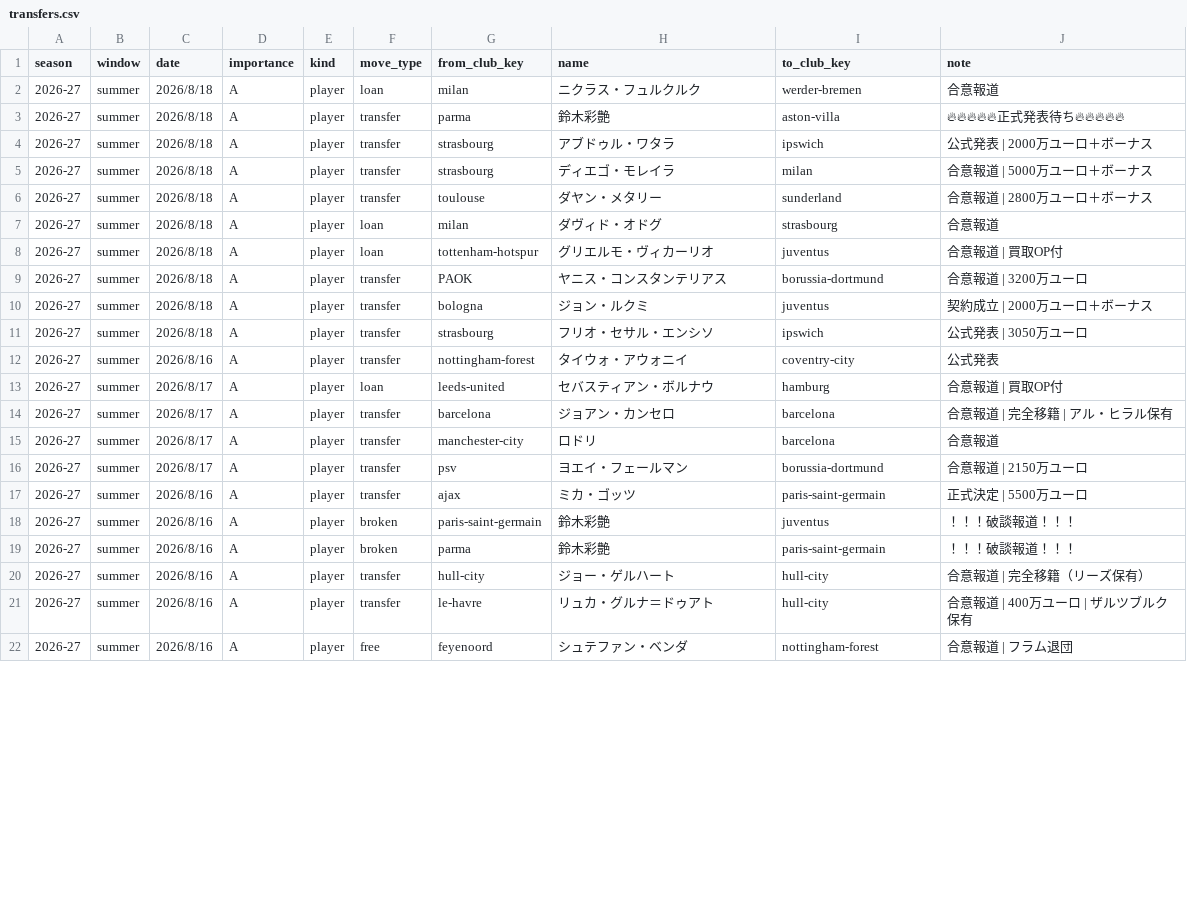
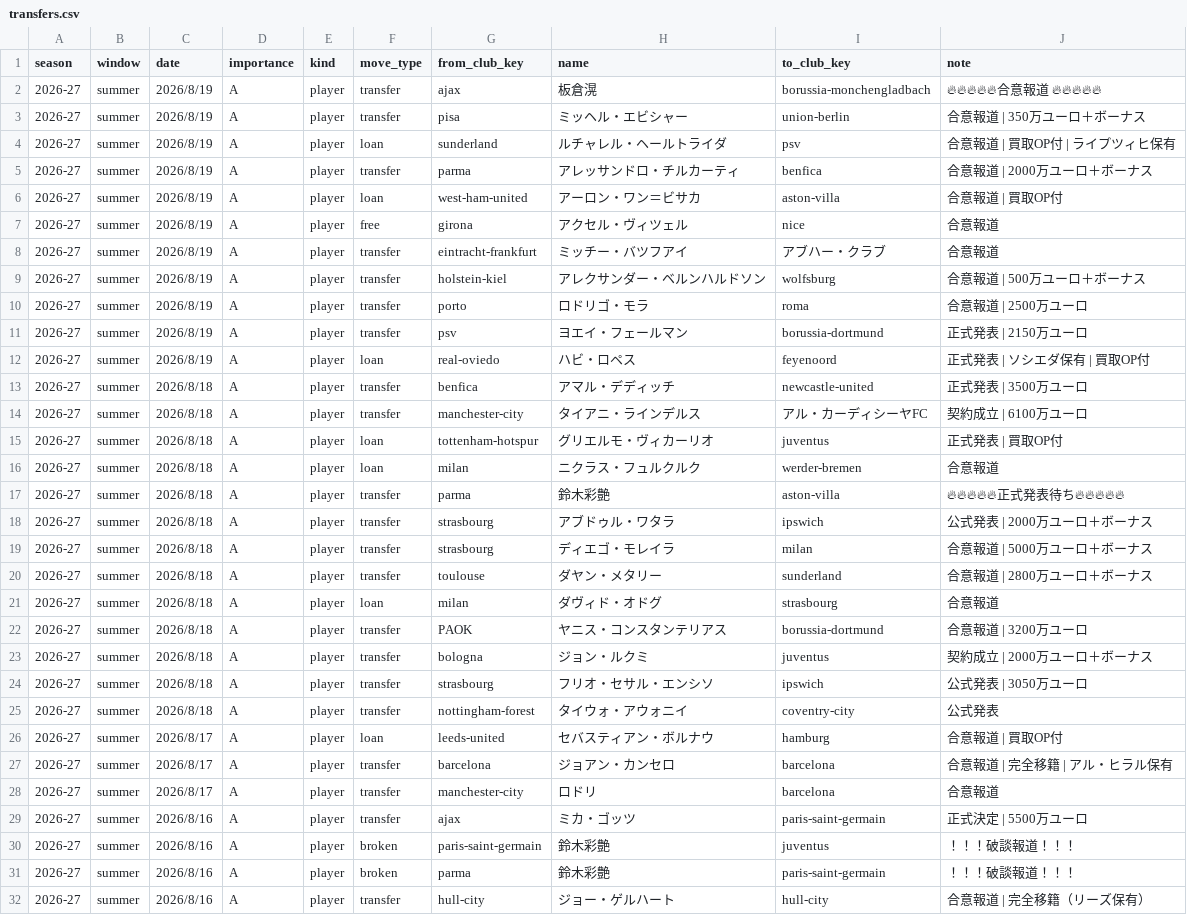
Before and after one commit to football-archive/start, a CSV file: src/data/transfers.csv, drawn as a sheet; only a part is shown; the shorter side is filled out with more unchanged rows; the diff covers the shown part only.

Commit message:
club update

```diff
--- a/src/data/transfers.csv
+++ b/src/data/transfers.csv
@@ -1,2 +1,16 @@
 season,window,date,importance,kind,move_type,from_club_key,name,to_club_key,note,,,,,,,,,,,,
+2026-27,summer,2026/8/19,A,player,transfer,ajax,板倉滉,borussia-monchengladbach,🔥🔥🔥🔥🔥合意報道 🔥🔥🔥🔥🔥,,,,,,,,,,,,
+2026-27,summer,2026/8/19,A,player,transfer,pisa,ミッヘル・エビシャー,union-berlin,合意報道 | 350万ユーロ＋ボーナス,,,,,,,,,,,,
+2026-27,summer,2026/8/19,A,player,loan,sunderland,ルチャレル・ヘールトライダ,psv,合意報道 | 買取OP付 | ライプツィヒ保有,,,,,,,,,,,,
+2026-27,summer,2026/8/19,A,player,transfer,parma,アレッサンドロ・チルカーティ,benfica,合意報道 | 2000万ユーロ＋ボーナス,,,,,,,,,,,,
+2026-27,summer,2026/8/19,A,player,loan,west-ham-united,アーロン・ワン＝ビサカ,aston-villa,合意報道 | 買取OP付,,,,,,,,,,,,
+2026-27,summer,2026/8/19,A,player,free,girona,アクセル・ヴィツェル,nice,合意報道,,,,,,,,,,,,
+2026-27,summer,2026/8/19,A,player,transfer,eintracht-frankfurt,ミッチー・バツフアイ,アブハー・クラブ,合意報道,,,,,,,,,,,,
+2026-27,summer,2026/8/19,A,player,transfer,holstein-kiel,アレクサンダー・ベルンハルドソン,wolfsburg,合意報道 | 500万ユーロ＋ボーナス,,,,,,,,,,,,
+2026-27,summer,2026/8/19,A,player,transfer,porto,ロドリゴ・モラ,roma,合意報道 | 2500万ユーロ,,,,,,,,,,,,
+2026-27,summer,2026/8/19,A,player,transfer,psv,ヨエイ・フェールマン,borussia-dortmund,正式発表 | 2150万ユーロ,,,,,,,,,,,,
+2026-27,summer,2026/8/19,A,player,loan,real-oviedo,ハビ・ロペス,feyenoord,正式発表 | ソシエダ保有 | 買取OP付,,,,,,,,,,,,
+2026-27,summer,2026/8/18,A,player,transfer,benfica,アマル・デディッチ,newcastle-united,正式発表 | 3500万ユーロ,,,,,,,,,,,,
+2026-27,summer,2026/8/18,A,player,transfer,manchester-city,タイアニ・ラインデルス,アル・カーディシーヤFC,契約成立 | 6100万ユーロ,,,,,,,,,,,,
+2026-27,summer,2026/8/18,A,player,loan,tottenham-hotspur,グリエルモ・ヴィカーリオ,juventus,正式発表 | 買取OP付,,,,,,,,,,,,
 2026-27,summer,2026/8/18,A,player,loan,milan,ニクラス・フュルクルク,werder-bremen,合意報道,,,,,,,,,,,,
@@ -7,3 +21,2 @@
 2026-27,summer,2026/8/18,A,player,loan,milan,ダヴィド・オドグ,strasbourg,合意報道,,,,,,,,,,,,
-2026-27,summer,2026/8/18,A,player,loan,tottenham-hotspur,グリエルモ・ヴィカーリオ,juventus,合意報道 | 買取OP付,,,,,,,,,,,,
 2026-27,summer,2026/8/18,A,player,transfer,PAOK,ヤニス・コンスタンテリアス,borussia-dortmund,合意報道 | 3200万ユーロ,,,,,,,,,,,,
@@ -11,3 +24,3 @@
 2026-27,summer,2026/8/18,A,player,transfer,strasbourg,フリオ・セサル・エンシソ,ipswich,公式発表 | 3050万ユーロ,,,,,,,,,,,,
-2026-27,summer,2026/8/16,A,player,transfer,nottingham-forest,タイウォ・アウォニイ,coventry-city,公式発表,,,,,,,,,,,,
+2026-27,summer,2026/8/18,A,player,transfer,nottingham-forest,タイウォ・アウォニイ,coventry-city,公式発表,,,,,,,,,,,,
 2026-27,summer,2026/8/17,A,player,loan,leeds-united,セバスティアン・ボルナウ,hamburg,合意報道 | 買取OP付,,,,,,,,,,,,
@@ -15,3 +28,2 @@
 2026-27,summer,2026/8/17,A,player,transfer,manchester-city,ロドリ,barcelona,合意報道,,,,,,,,,,,,
-2026-27,summer,2026/8/17,A,player,transfer,psv,ヨエイ・フェールマン,borussia-dortmund,合意報道 | 2150万ユーロ,,,,,,,,,,,,
 2026-27,summer,2026/8/16,A,player,transfer,ajax,ミカ・ゴッツ,paris-saint-germain,正式決定 | 5500万ユーロ,,,,,,,,,,,,
```
Also changed, not shown: 1 added row, 2 removed rows and 2 edited cells elsewhere in this file, src/data/club_lineup_images.csv, src/data/ct_season_meta.csv, 16 other files.
